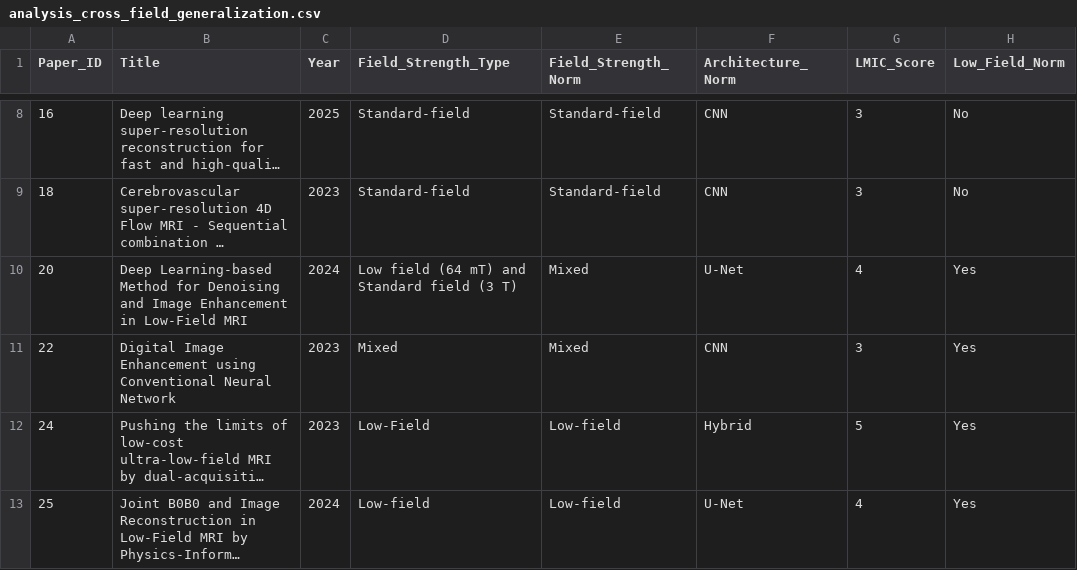
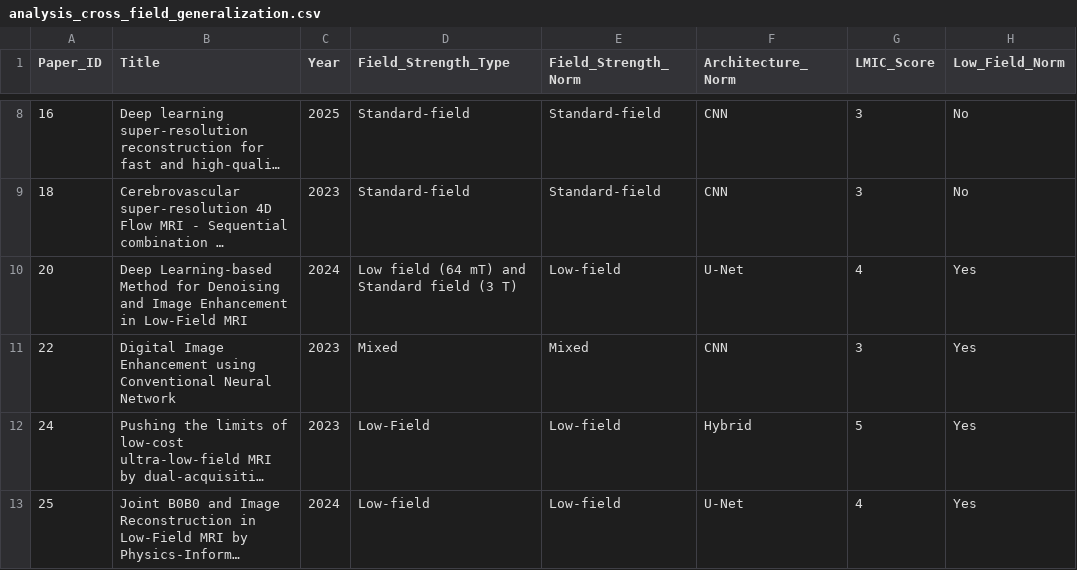
Before and after one commit to criticaldata/MRI-LMICs-survey, a CSV file: tables/analysis_cross_field_generalization.csv, drawn as a sheet; only a part is shown, gaps mark what is left out; long unchanged cells end in …; the diff covers the shown part only; the diff names each change by its address in the sheet, - before the commit and + after, or states it on an @@ line.

Commit message:
Let the curated field-strength map win over the regex fallback
3T-only and 1.5T/3T studies (Papers 28, 29, 30, 36) were matched by the
low-field regex and counted as Mixed, and low-field inputs mapped to a 3T
target were counted as Mixed rather than Low-field as the manuscript schema
states. Field strength is now Not specified 16, Standard-field 16,
Low-field 9, Mixed 6, High-field 1.

```diff
--- a/tables/analysis_cross_field_generalization.csv
+++ b/tables/analysis_cross_field_generalization.csv
-E10 (Field_Strength_Norm): Mixed
+E10 (Field_Strength_Norm): Low-field
```
Also changed, not shown: 2 added rows and 4 edited cells elsewhere in this file, tables/table1_study_characteristics.csv, tables/table3d_metrics_by_field_strength.csv, 10 other files.
